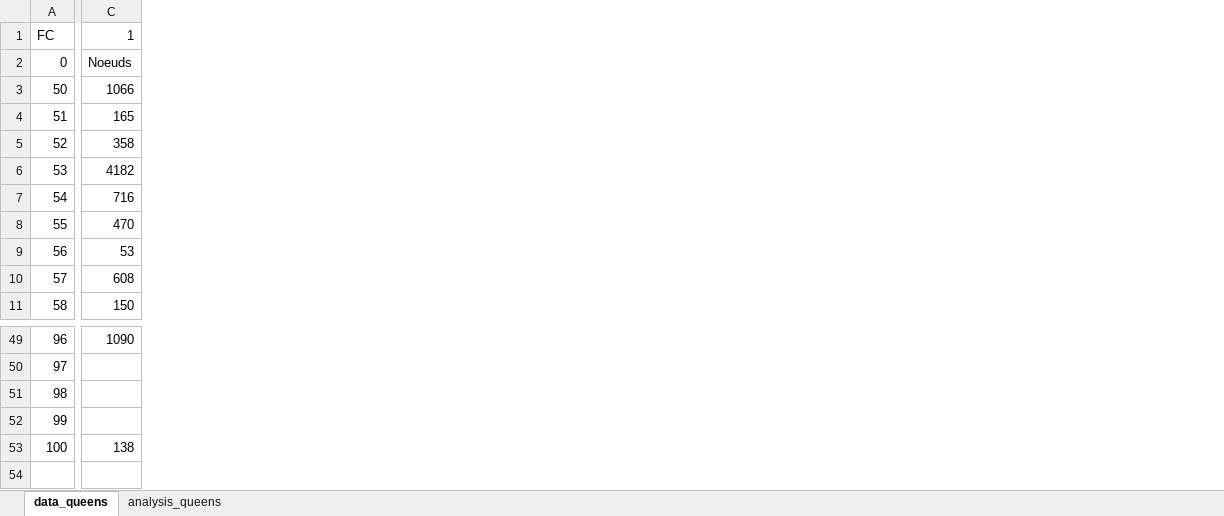
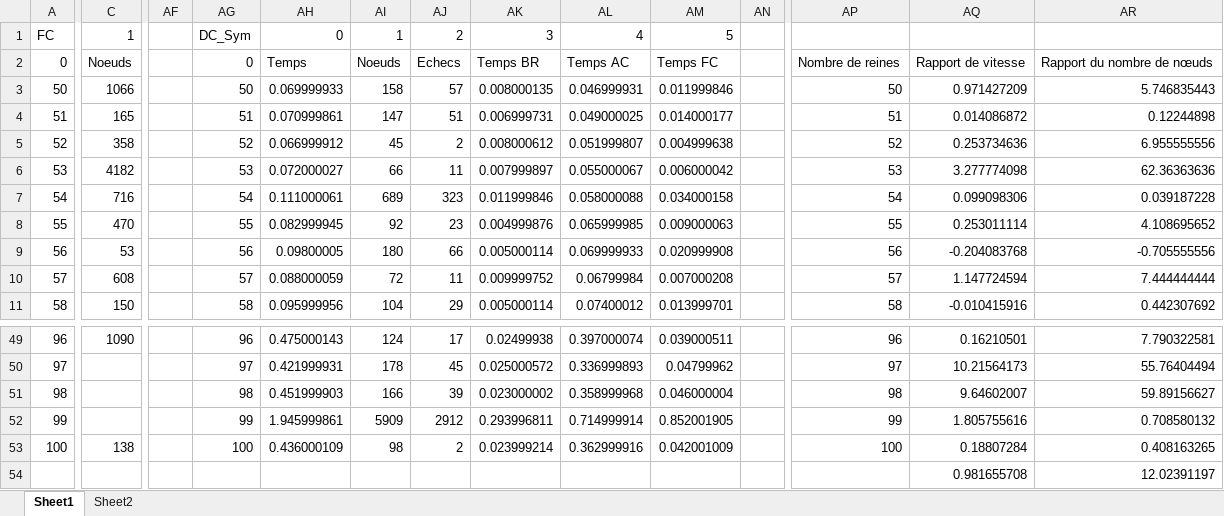
Before and after one commit to sevbch/PPC, an Excel workbook: N_Reines.xlsx, sheet Sheet1, drawn as a sheet; only a part is shown, gaps mark what is left out; values as stored, in another font and other column widths than the file's, no borders; charts and pictures not drawn; rows hold the shown columns only; the diff covers the shown part only; the diff names each change by its address in the sheet, - before the commit and + after, or states it on an @@ line.

Commit message:
Resultats reines

```diff
--- a/N_Reines.xlsx (sheet Sheet1)
+++ b/N_Reines.xlsx (sheet Sheet1)
-sheet tab: data_queens
+sheet tab: Sheet1
-sheet tab: analysis_queens
+sheet tab: Sheet2
+column AF, empty
+column AG, rows 1-11: DC_Sym | 0 | 50 | 51 | 52 | 53 | 54 | 55 | 56 | 57 | 58; rows 49-53: 96 | 97 | 98 | 99 | 100
+column AH, rows 1-11: 0 | Temps | 0.069999933 | 0.070999861 | 0.066999912 | 0.072000027 | 0.111000061 | 0.082999945 | 0.09800005 | 0.088000059 | 0.095999956; rows 49-53: 0.475000143 | 0.421999931 | 0.451999903 | 1.945999861 | 0.436000109
+column AI, rows 1-11: 1 | Noeuds | 158 | 147 | 45 | 66 | 689 | 92 | 180 | 72 | 104; rows 49-53: 124 | 178 | 166 | 5909 | 98
+column AJ, rows 1-11: 2 | Echecs | 57 | 51 | 2 | 11 | 323 | 23 | 66 | 11 | 29; rows 49-53: 17 | 45 | 39 | 2912 | 2
+column AK, rows 1-11: 3 | Temps BR | 0.008000135 | 0.006999731 | 0.008000612 | 0.007999897 | 0.011999846 | 0.004999876 | 0.005000114 | 0.009999752 | 0.005000114; rows 49-53: 0.02499938 | 0.025000572 | 0.023000002 | 0.293996811 | 0.023999214
+column AL, rows 1-11: 4 | Temps AC | 0.046999931 | 0.049000025 | 0.051999807 | 0.055000067 | 0.058000088 | 0.065999985 | 0.069999933 | 0.06799984 | 0.07400012; rows 49-53: 0.397000074 | 0.336999893 | 0.358999968 | 0.714999914 | 0.362999916
+column AM, rows 1-11: 5 | Temps FC | 0.011999846 | 0.014000177 | 0.004999638 | 0.006000042 | 0.034000158 | 0.009000063 | 0.020999908 | 0.007000208 | 0.013999701; rows 49-53: 0.039000511 | 0.04799962 | 0.046000004 | 0.852001905 | 0.042001009
+column AN, empty
+column AP, rows 2-11: Nombre de reines | 50 | 51 | 52 | 53 | 54 | 55 | 56 | 57 | 58; rows 49-53: 96 | 97 | 98 | 99 | 100
+column AQ, rows 2-11: Rapport de vitesse | 0.971427209 | 0.014086872 | 0.253734636 | 3.277774098 | 0.099098306 | 0.253011114 | -0.204083768 | 1.147724594 | -0.010415916; rows 49-53: 0.16210501 | 10.21564173 | 9.64602007 | 1.805755616 | 0.18807284
+column AR, rows 2-11: Rapport du nombre de nœuds | 5.746835443 | 0.12244898 | 6.955555556 | 62.36363636 | 0.039187228 | 4.108695652 | -0.705555556 | 7.444444444 | 0.442307692; rows 49-53: 7.790322581 | 55.76404494 | 59.89156627 | 0.708580132 | 0.408163265
+row 54:  |  |  |  |  |  |  |  |  |  |  |  | 0.981655708 | 12.02391197
```
Also changed, not shown: 1 added column elsewhere in this sheet, charts or pictures.
